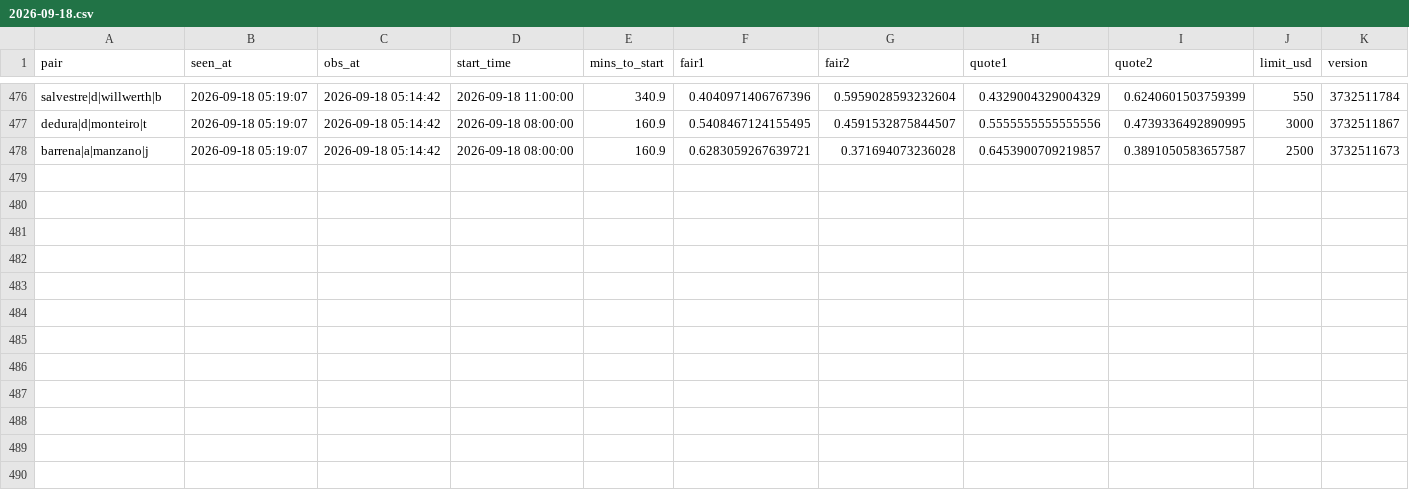
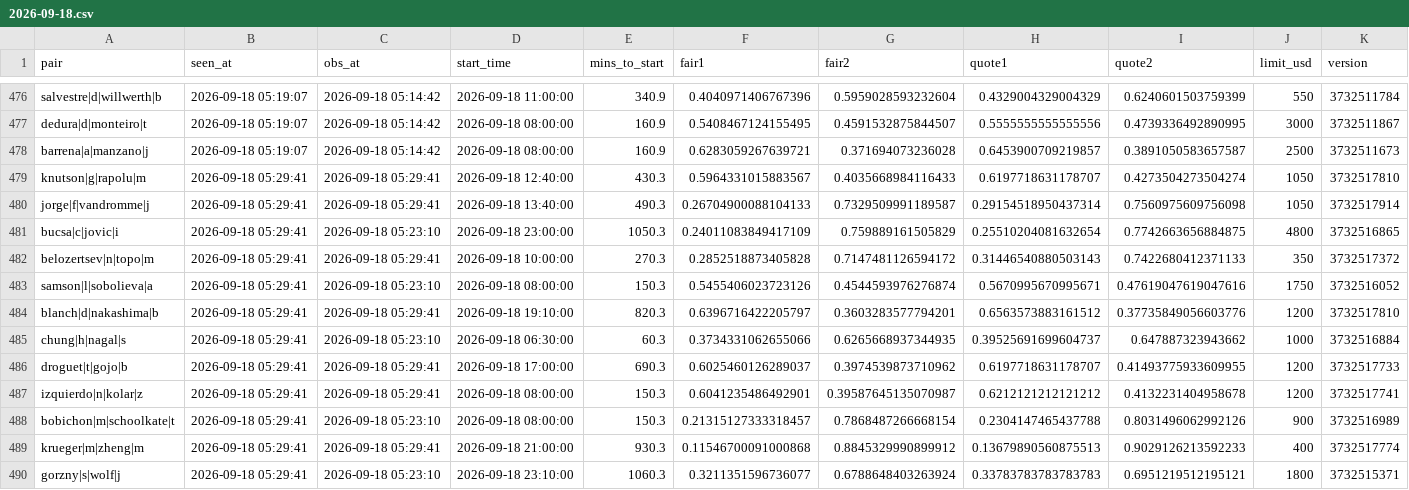
Before and after one commit to Teemotaij/pinnacle-board, a CSV file: board/ticks/2026-09-18.csv, drawn as a sheet; only a part is shown, gaps mark what is left out.

Commit message:
board 2026-09-18T05:29Z

```diff
--- a/board/ticks/2026-09-18.csv
+++ b/board/ticks/2026-09-18.csv
@@ -478 +478,13 @@ dedura|d|monteiro|t,2026-09-18 05:19:07,2026-09-18 05:14:42,2026-09-18 08:00:00,
 barrena|a|manzano|j,2026-09-18 05:19:07,2026-09-18 05:14:42,2026-09-18 08:00:00,160.9,0.6283059267639721,0.371694073236028,0.6453900709219857,0.3891050583657587,2500,3732511673
+knutson|g|rapolu|m,2026-09-18 05:29:41,2026-09-18 05:29:41,2026-09-18 12:40:00,430.3,0.5964331015883567,0.4035668984116433,0.6197718631178707,0.4273504273504274,1050,3732517810
+jorge|f|vandromme|j,2026-09-18 05:29:41,2026-09-18 05:29:41,2026-09-18 13:40:00,490.3,0.26704900088104133,0.7329509991189587,0.29154518950437314,0.7560975609756098,1050,3732517914
+bucsa|c|jovic|i,2026-09-18 05:29:41,2026-09-18 05:23:10,2026-09-18 23:00:00,1050.3,0.24011083849417109,0.759889161505829,0.25510204081632654,0.7742663656884875,4800,3732516865
+belozertsev|n|topo|m,2026-09-18 05:29:41,2026-09-18 05:29:41,2026-09-18 10:00:00,270.3,0.2852518873405828,0.7147481126594172,0.31446540880503143,0.7422680412371133,350,3732517372
+samson|l|sobolieva|a,2026-09-18 05:29:41,2026-09-18 05:23:10,2026-09-18 08:00:00,150.3,0.5455406023723126,0.4544593976276874,0.5670995670995671,0.47619047619047616,1750,3732516052
+blanch|d|nakashima|b,2026-09-18 05:29:41,2026-09-18 05:29:41,2026-09-18 19:10:00,820.3,0.6396716422205797,0.3603283577794201,0.6563573883161512,0.37735849056603776,1200,3732517810
+chung|h|nagal|s,2026-09-18 05:29:41,2026-09-18 05:23:10,2026-09-18 06:30:00,60.3,0.3734331062655066,0.6265668937344935,0.39525691699604737,0.647887323943662,1000,3732516884
+droguet|t|gojo|b,2026-09-18 05:29:41,2026-09-18 05:29:41,2026-09-18 17:00:00,690.3,0.6025460126289037,0.3974539873710962,0.6197718631178707,0.41493775933609955,1200,3732517733
+izquierdo|n|kolar|z,2026-09-18 05:29:41,2026-09-18 05:29:41,2026-09-18 08:00:00,150.3,0.6041235486492901,0.39587645135070987,0.6212121212121212,0.4132231404958678,1200,3732517741
+bobichon|m|schoolkate|t,2026-09-18 05:29:41,2026-09-18 05:23:10,2026-09-18 08:00:00,150.3,0.21315127333318457,0.7868487266668154,0.2304147465437788,0.8031496062992126,900,3732516989
+krueger|m|zheng|m,2026-09-18 05:29:41,2026-09-18 05:29:41,2026-09-18 21:00:00,930.3,0.11546700091000868,0.8845329990899912,0.13679890560875513,0.9029126213592233,400,3732517774
+gorzny|s|wolf|j,2026-09-18 05:29:41,2026-09-18 05:23:10,2026-09-18 23:10:00,1060.3,0.3211351596736077,0.6788648403263924,0.33783783783783783,0.6951219512195121,1800,3732515371
```
Also changed, not shown: board/pin_close.csv.
